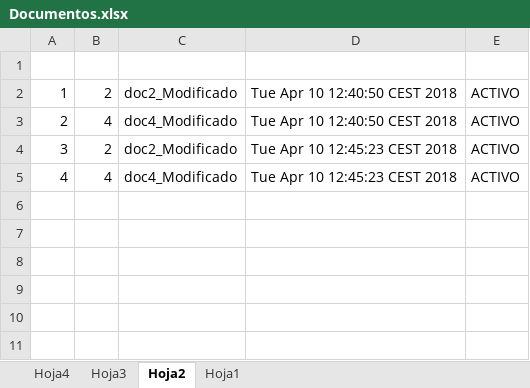
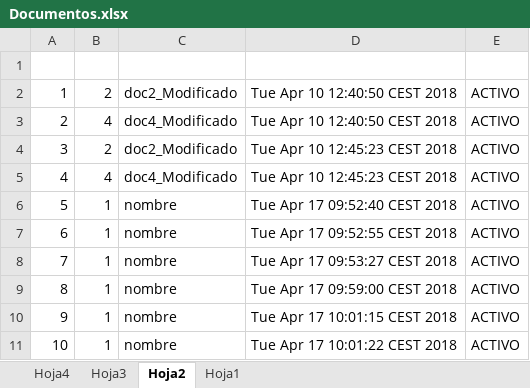
Before and after one commit to AmeliaPaniagua/eadmin, an Excel workbook: Documentos.xlsx, sheet Hoja2, drawn as a sheet; values as stored, in another font and other column widths than the file's, no borders; the diff names each change by its address in the sheet, - before the commit and + after, or states it on an @@ line.

```diff
--- a/Documentos.xlsx (sheet Hoja2)
+++ b/Documentos.xlsx (sheet Hoja2)
+row 6: 5 | 1 | nombre | Tue Apr 17 09:52:40 CEST 2018 | ACTIVO
+row 7: 6 | 1 | nombre | Tue Apr 17 09:52:55 CEST 2018 | ACTIVO
+row 8: 7 | 1 | nombre | Tue Apr 17 09:53:27 CEST 2018 | ACTIVO
+row 9: 8 | 1 | nombre | Tue Apr 17 09:59:00 CEST 2018 | ACTIVO
+row 10: 9 | 1 | nombre | Tue Apr 17 10:01:15 CEST 2018 | ACTIVO
+row 11: 10 | 1 | nombre | Tue Apr 17 10:01:22 CEST 2018 | ACTIVO
```
Also changed, not shown: sheet Hoja3, 9 other files.
